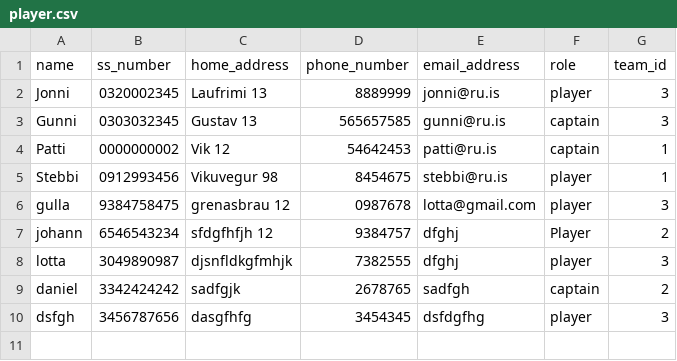
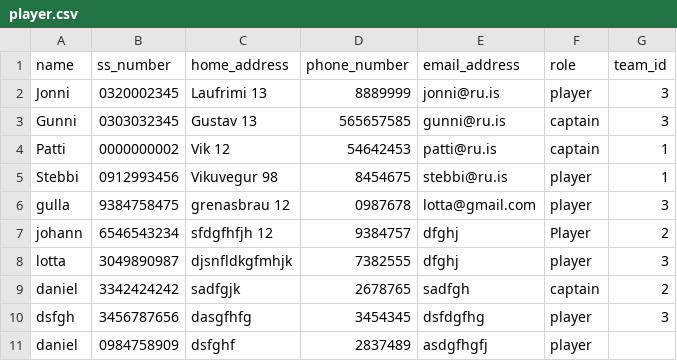
Before and after one commit to gudlaugvest/hopur-8, a CSV file: file/player.csv, drawn as a sheet.

```diff
--- a/file/player.csv
+++ b/file/player.csv
@@ -10 +10,2 @@ daniel,3342424242,sadfgjk,2678765,sadfgh,captain,2
 dsfgh,3456787656,dasgfhfg,3454345,dsfdgfhg,player,3
+daniel,0984758909,dsfghf,2837489,asdgfhgfj,player,
```
Also changed, not shown: file/team.csv, 2 other files.
